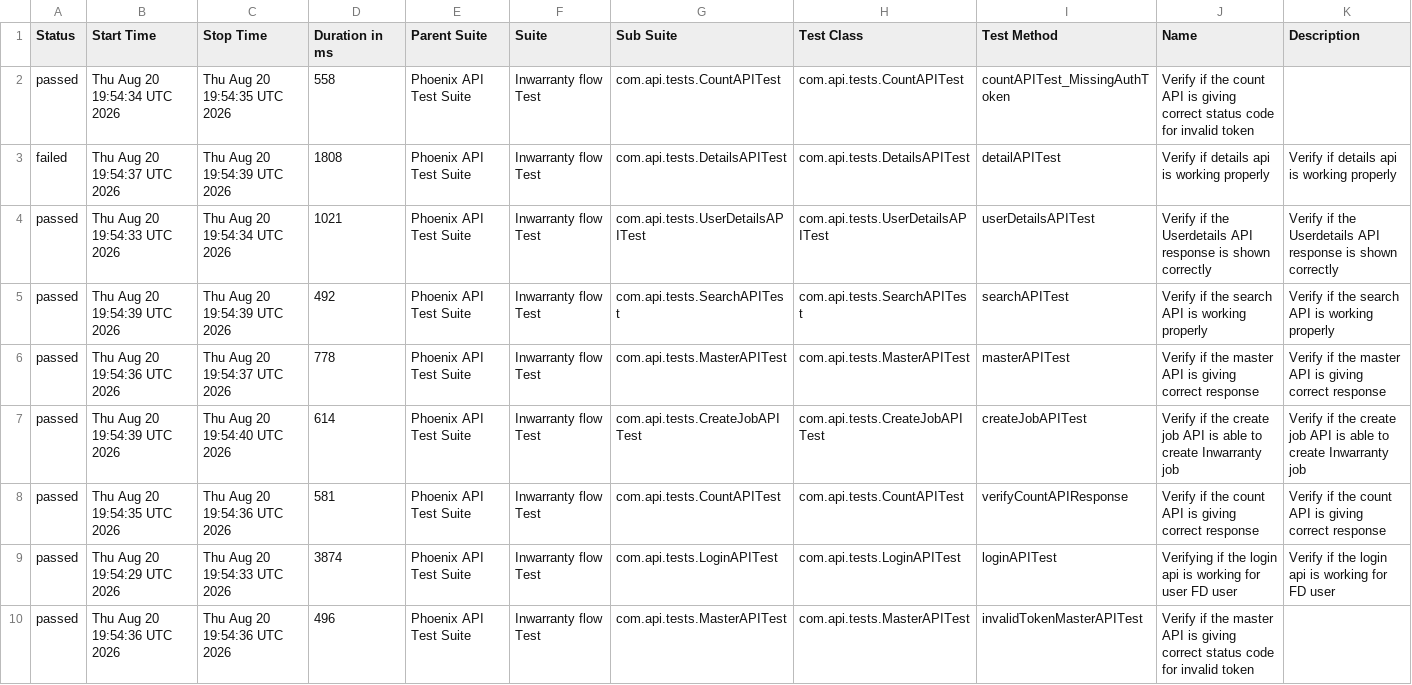
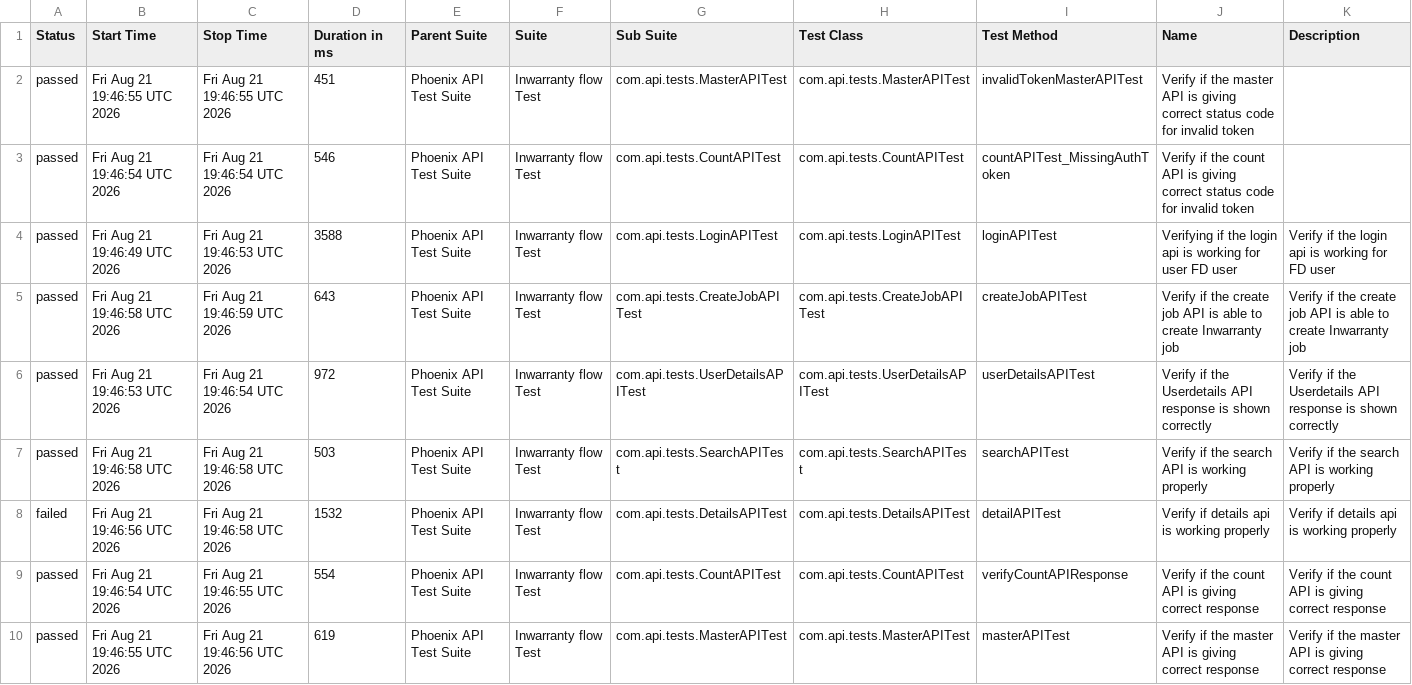
Before and after one commit to srinivaskinik/AutomationFramework-Phoenix-RestAssured, a CSV file: data/suites.csv, drawn as a sheet.

```diff
--- a/data/suites.csv
+++ b/data/suites.csv
@@ -1,10 +1,10 @@
 "Status","Start Time","Stop Time","Duration in ms","Parent Suite","Suite","Sub Suite","Test Class","Test Method","Name","Description"
-"passed","Thu Aug 20 19:54:34 UTC 2026","Thu Aug 20 19:54:35 UTC 2026","558","Phoenix API Test Suite","Inwarranty flow Test","com.api.tests.CountAPITest","com.api.tests.CountAPITest","countAPITest_MissingAuthToken","Verify if the count API is giving correct status code for invalid token",""
-"failed","Thu Aug 20 19:54:37 UTC 2026","Thu Aug 20 19:54:39 UTC 2026","1808","Phoenix API Test Suite","Inwarranty flow Test","com.api.tests.DetailsAPITest","com.api.tests.DetailsAPITest","detailAPITest","Verify if details api is working properly","Verify if details api is working properly"
-"passed","Thu Aug 20 19:54:33 UTC 2026","Thu Aug 20 19:54:34 UTC 2026","1021","Phoenix API Test Suite","Inwarranty flow Test","com.api.tests.UserDetailsAPITest","com.api.tests.UserDetailsAPITest","userDetailsAPITest","Verify if the Userdetails API response is shown correctly","Verify if the Userdetails API response is shown correctly"
-"passed","Thu Aug 20 19:54:39 UTC 2026","Thu Aug 20 19:54:39 UTC 2026","492","Phoenix API Test Suite","Inwarranty flow Test","com.api.tests.SearchAPITest","com.api.tests.SearchAPITest","searchAPITest","Verify if the search API is working properly","Verify if the search API is working properly"
-"passed","Thu Aug 20 19:54:36 UTC 2026","Thu Aug 20 19:54:37 UTC 2026","778","Phoenix API Test Suite","Inwarranty flow Test","com.api.tests.MasterAPITest","com.api.tests.MasterAPITest","masterAPITest","Verify if the master API is giving correct response","Verify if the master API is giving correct response"
-"passed","Thu Aug 20 19:54:39 UTC 2026","Thu Aug 20 19:54:40 UTC 2026","614","Phoenix API Test Suite","Inwarranty flow Test","com.api.tests.CreateJobAPITest","com.api.tests.CreateJobAPITest","createJobAPITest","Verify if the create job API is able to create Inwarranty job","Verify if the create job API is able to create Inwarranty job"
-"passed","Thu Aug 20 19:54:35 UTC 2026","Thu Aug 20 19:54:36 UTC 2026","581","Phoenix API Test Suite","Inwarranty flow Test","com.api.tests.CountAPITest","com.api.tests.CountAPITest","verifyCountAPIResponse","Verify if the count API is giving correct response","Verify if the count API is giving correct response"
-"passed","Thu Aug 20 19:54:29 UTC 2026","Thu Aug 20 19:54:33 UTC 2026","3874","Phoenix API Test Suite","Inwarranty flow Test","com.api.tests.LoginAPITest","com.api.tests.LoginAPITest","loginAPITest","Verifying if the login api is working for user FD user","Verify if the login api is working for FD user"
-"passed","Thu Aug 20 19:54:36 UTC 2026","Thu Aug 20 19:54:36 UTC 2026","496","Phoenix API Test Suite","Inwarranty flow Test","com.api.tests.MasterAPITest","com.api.tests.MasterAPITest","invalidTokenMasterAPITest","Verify if the master API is giving correct status code for invalid token",""
+"passed","Fri Aug 21 19:46:55 UTC 2026","Fri Aug 21 19:46:55 UTC 2026","451","Phoenix API Test Suite","Inwarranty flow Test","com.api.tests.MasterAPITest","com.api.tests.MasterAPITest","invalidTokenMasterAPITest","Verify if the master API is giving correct status code for invalid token",""
+"passed","Fri Aug 21 19:46:54 UTC 2026","Fri Aug 21 19:46:54 UTC 2026","546","Phoenix API Test Suite","Inwarranty flow Test","com.api.tests.CountAPITest","com.api.tests.CountAPITest","countAPITest_MissingAuthToken","Verify if the count API is giving correct status code for invalid token",""
+"passed","Fri Aug 21 19:46:49 UTC 2026","Fri Aug 21 19:46:53 UTC 2026","3588","Phoenix API Test Suite","Inwarranty flow Test","com.api.tests.LoginAPITest","com.api.tests.LoginAPITest","loginAPITest","Verifying if the login api is working for user FD user","Verify if the login api is working for FD user"
+"passed","Fri Aug 21 19:46:58 UTC 2026","Fri Aug 21 19:46:59 UTC 2026","643","Phoenix API Test Suite","Inwarranty flow Test","com.api.tests.CreateJobAPITest","com.api.tests.CreateJobAPITest","createJobAPITest","Verify if the create job API is able to create Inwarranty job","Verify if the create job API is able to create Inwarranty job"
+"passed","Fri Aug 21 19:46:53 UTC 2026","Fri Aug 21 19:46:54 UTC 2026","972","Phoenix API Test Suite","Inwarranty flow Test","com.api.tests.UserDetailsAPITest","com.api.tests.UserDetailsAPITest","userDetailsAPITest","Verify if the Userdetails API response is shown correctly","Verify if the Userdetails API response is shown correctly"
+"passed","Fri Aug 21 19:46:58 UTC 2026","Fri Aug 21 19:46:58 UTC 2026","503","Phoenix API Test Suite","Inwarranty flow Test","com.api.tests.SearchAPITest","com.api.tests.SearchAPITest","searchAPITest","Verify if the search API is working properly","Verify if the search API is working properly"
+"failed","Fri Aug 21 19:46:56 UTC 2026","Fri Aug 21 19:46:58 UTC 2026","1532","Phoenix API Test Suite","Inwarranty flow Test","com.api.tests.DetailsAPITest","com.api.tests.DetailsAPITest","detailAPITest","Verify if details api is working properly","Verify if details api is working properly"
+"passed","Fri Aug 21 19:46:54 UTC 2026","Fri Aug 21 19:46:55 UTC 2026","554","Phoenix API Test Suite","Inwarranty flow Test","com.api.tests.CountAPITest","com.api.tests.CountAPITest","verifyCountAPIResponse","Verify if the count API is giving correct response","Verify if the count API is giving correct response"
+"passed","Fri Aug 21 19:46:55 UTC 2026","Fri Aug 21 19:46:56 UTC 2026","619","Phoenix API Test Suite","Inwarranty flow Test","com.api.tests.MasterAPITest","com.api.tests.MasterAPITest","masterAPITest","Verify if the master API is giving correct response","Verify if the master API is giving correct response"
```
Also changed, not shown: data/behaviors.csv, 57 other files.
